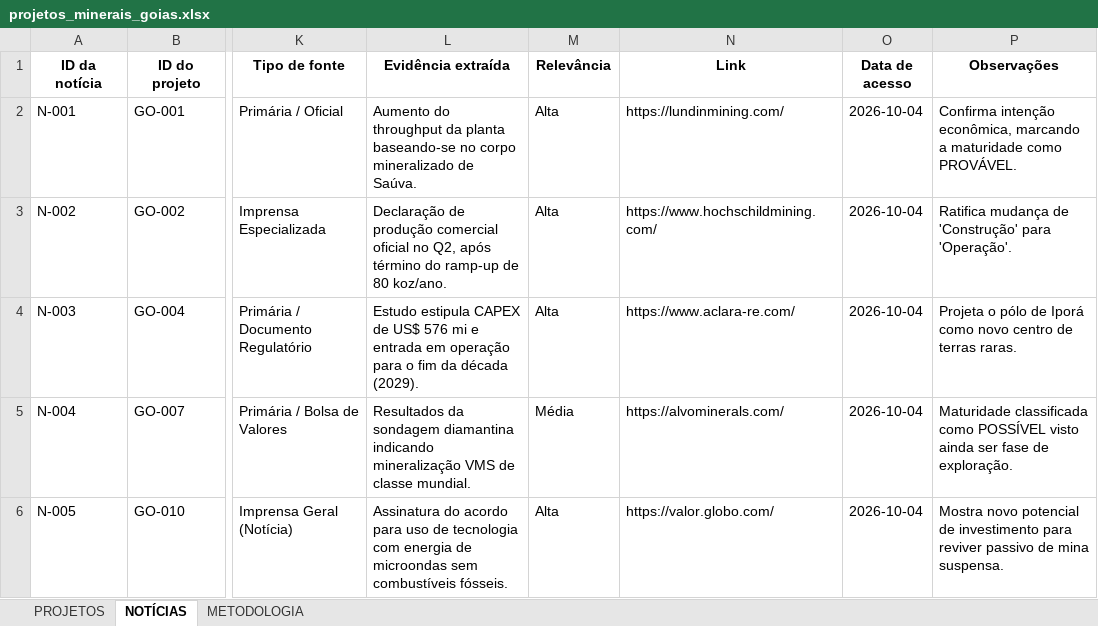
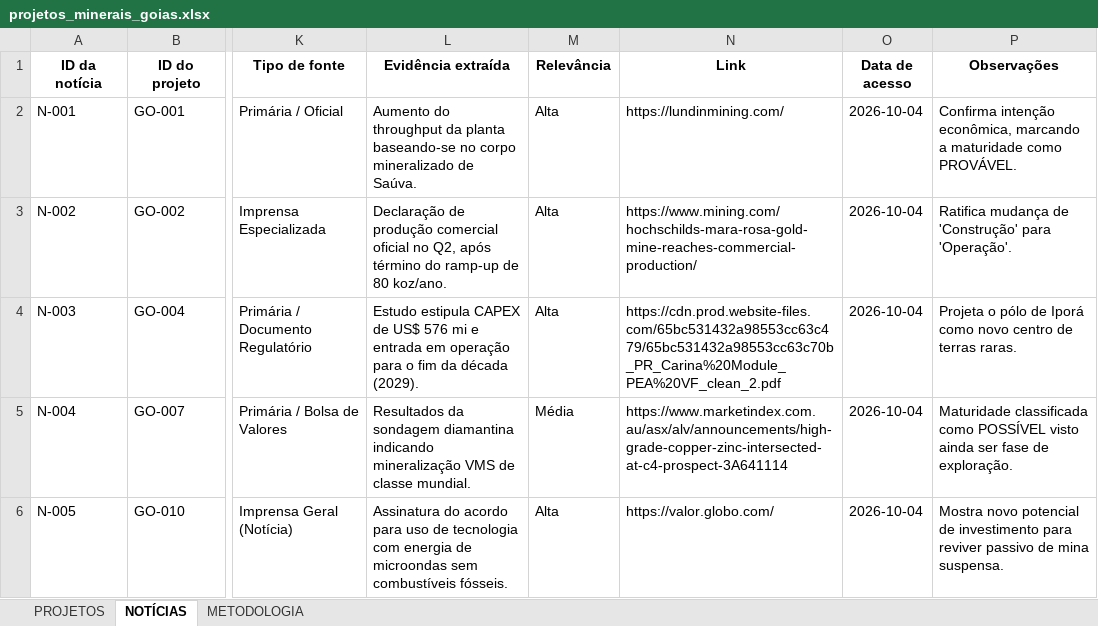
Before and after one commit to mineragoias-rgb/minera-goias, an Excel workbook: Squad 1/Dados brutos/Aluno Lucas Maia/projetos_minerais_goias.xlsx, sheet NOTÍCIAS, drawn as a sheet; only a part is shown, gaps mark what is left out; values as stored, in another font and other column widths than the file's, no borders; the diff names each change by its address in the sheet, - before the commit and + after, or states it on an @@ line.

```diff
--- a/Squad 1/Dados brutos/Aluno Lucas Maia/projetos_minerais_goias.xlsx (sheet NOTÍCIAS)
+++ b/Squad 1/Dados brutos/Aluno Lucas Maia/projetos_minerais_goias.xlsx (sheet NOTÍCIAS)
-N3 (Link): https://www.hochschildmining.com/
+N3 (Link): https://www.mining.com/hochschilds-mara-rosa-gold-mine-reaches-commercial-production/
-N4 (Link): https://www.aclara-re.com/
+N4 (Link): https://cdn.prod.website-files.com/65bc531432a98553cc63c479/65bc531432a98553cc63c70b_PR_Carina%20Module_PEA%20VF_clean_2.pdf
-N5 (Link): https://alvominerals.com/
+N5 (Link): https://www.marketindex.com.au/asx/alv/announcements/high-grade-copper-zinc-intersected-at-c4-prospect-3A641114
```
Also changed, not shown: sheet PROJETOS, 3 other files.
